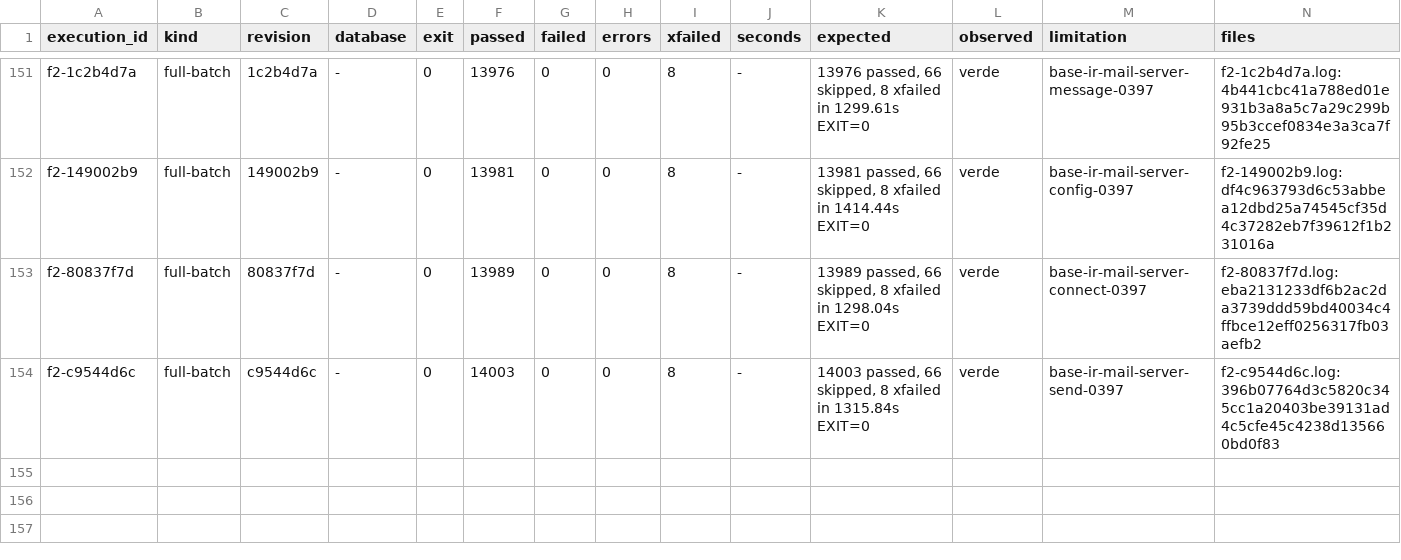
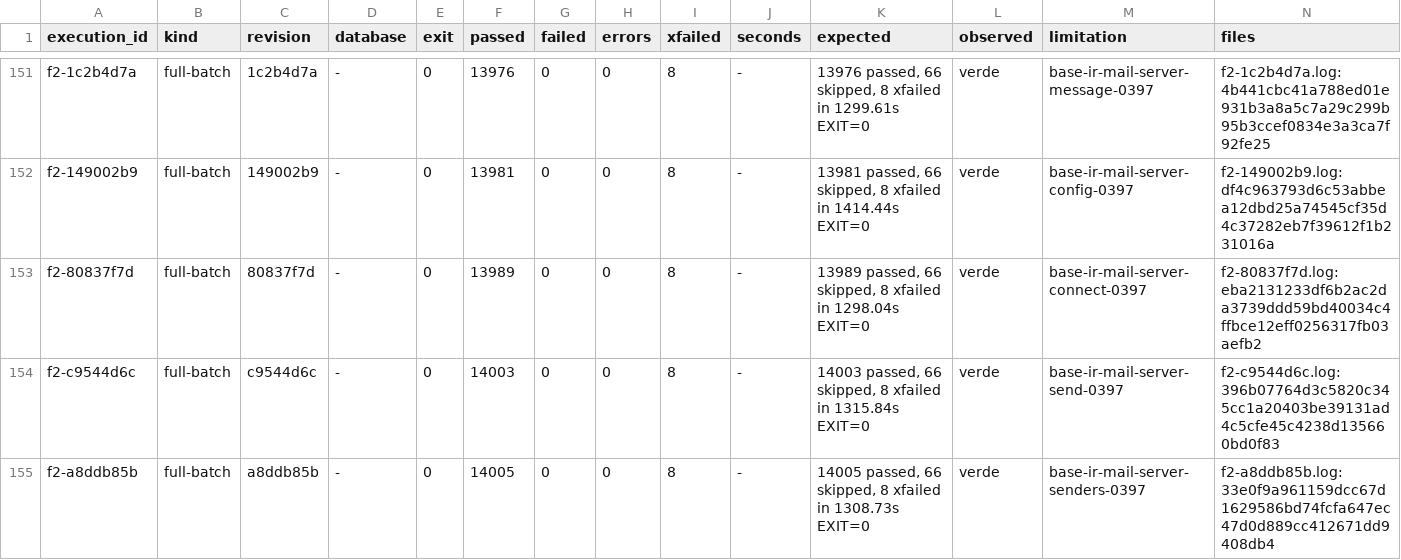
Before and after one commit to jcg-admin/kaupamex-api, a TSV file: scripts/workbench/orm-continuation-plan-20261103T095630/outputs/gates/index.tsv, drawn as a sheet; only a part is shown, gaps mark what is left out; the diff names each change by its address in the sheet, - before the commit and + after, or states it on an @@ line.

Commit message:
Settle step 3d-1; design dispatch_email (3d-2)
F2 on a8ddb85b is green: 14005 passed, 66 skipped, 8 xfailed. The
unit base-ir-mail-server-senders-0397 is settled.

The design now records step 3d-2: dispatch_email moves to send_email,
with html_message mapped to an HTML body and its plain alternative,
and the remaining mail.outbox reads measured by form.

```diff
--- a/scripts/workbench/orm-continuation-plan-20261103T095630/outputs/gates/index.tsv
+++ b/scripts/workbench/orm-continuation-plan-20261103T095630/outputs/gates/index.tsv
+row 155: f2-a8ddb85b | full-batch | a8ddb85b | - | 0 | 14005 | 0 | 0 | 8 | - | 14005 passed, 66 skipped, 8 xfailed in 1308.73s EXIT=0 | verde | base-ir-mail-server-senders-0397 | f2-a8ddb85b.log:33e0f9a961159dcc67d1629586bd74fcfa647ec47d0d889cc412671dd9408db4
```
Also changed, not shown: 4 other files.
